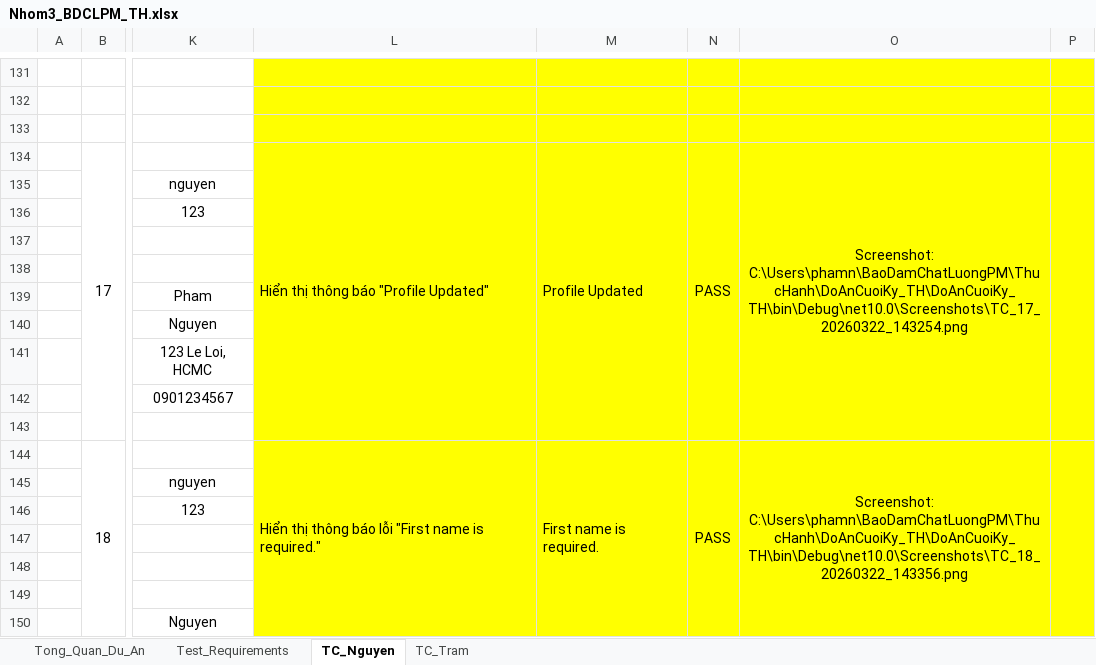
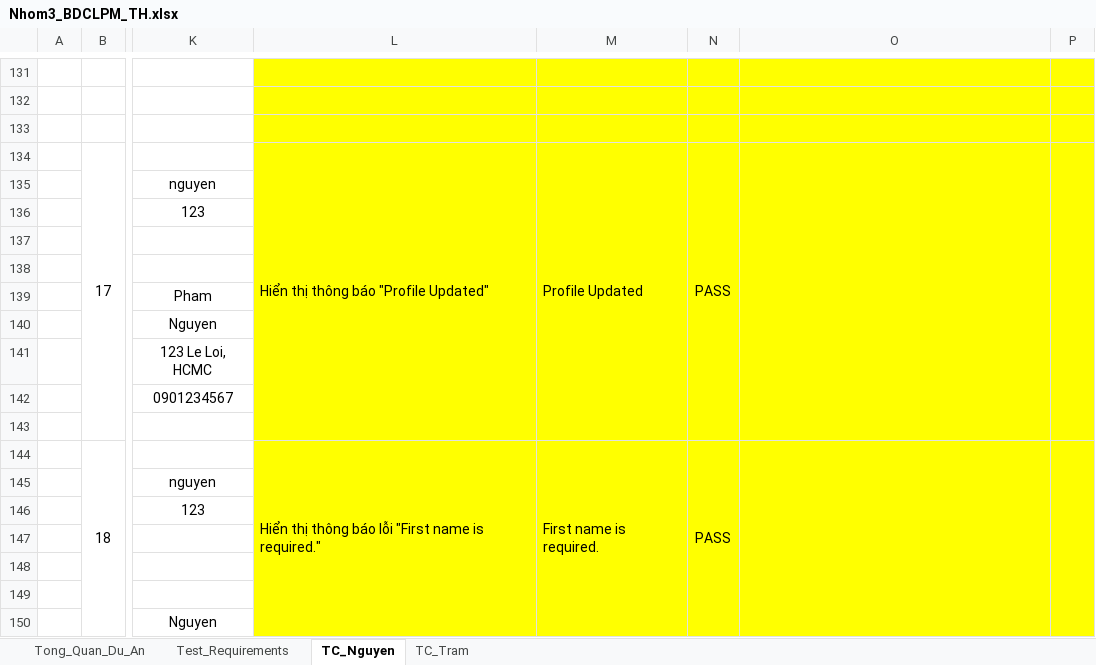
Before and after one commit to pn-knguyen/BDCLPM_DoAnCuoiKy_TH, an Excel workbook: Nhom3_BDCLPM_TH.xlsx, sheet TC_Nguyen, drawn as a sheet; only a part is shown, gaps mark what is left out; values as stored, in another font and other column widths than the file's, no borders; the diff covers the shown part only; the diff names each change by its address in the sheet, - before the commit and + after, or states it on an @@ line.

```diff
--- a/Nhom3_BDCLPM_TH.xlsx (sheet TC_Nguyen)
+++ b/Nhom3_BDCLPM_TH.xlsx (sheet TC_Nguyen)
-O134: Screenshot: C:\Users\phamn\BaoDamChatLuongPM\ThucHanh\DoAnCuoiKy_TH\DoAnCuoiKy_TH\bin\Debug\net10.0\Screenshots\TC_17_20260322_143254.png
+O134: (empty)
-O144: Screenshot: C:\Users\phamn\BaoDamChatLuongPM\ThucHanh\DoAnCuoiKy_TH\DoAnCuoiKy_TH\bin\Debug\net10.0\Screenshots\TC_18_20260322_143356.png
+O144: (empty)
```
Also changed, not shown: 4 added rows, 4 removed rows and 8 edited cells elsewhere in this sheet.
